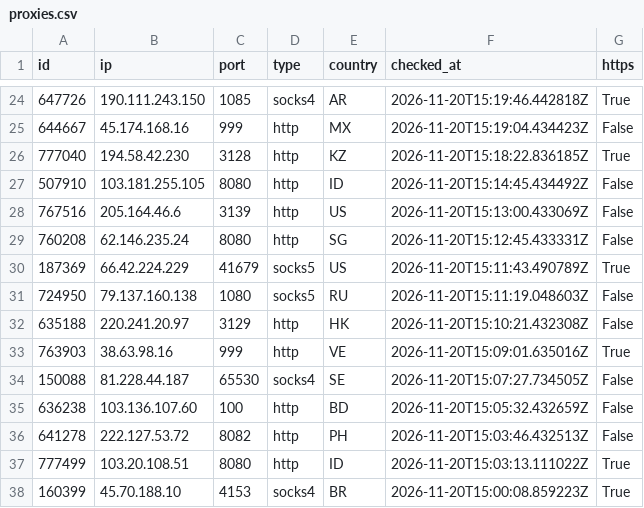
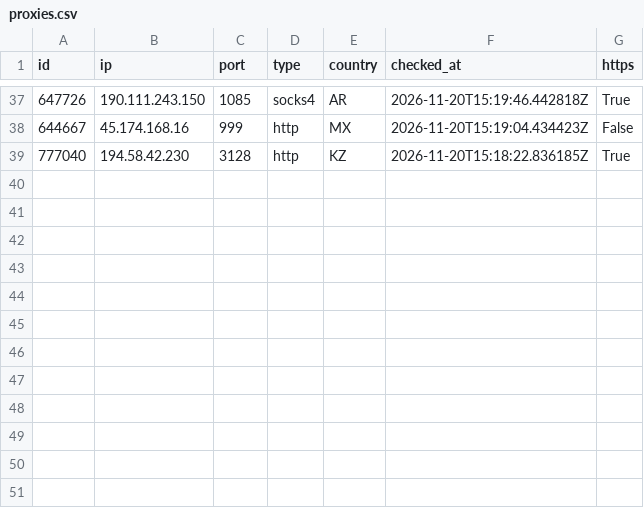
Before and after one commit to ShipHappensBro/Proxy-list, a CSV file: proxies.csv, drawn as a sheet; only a part is shown, gaps mark what is left out; removed rows and columns are numbered as before the commit, all else as after; the diff covers the shown part only; the diff names each change by its address in the sheet, - before the commit and + after, or states it on an @@ line.

```diff
--- a/proxies.csv
+++ b/proxies.csv
-row 27: 507910 | 103.181.255.105 | 8080 | http | ID | 2026-11-20T15:14:45.434492Z | False
-row 28: 767516 | 205.164.46.6 | 3139 | http | US | 2026-11-20T15:13:00.433069Z | False
-row 29: 760208 | 62.146.235.24 | 8080 | http | SG | 2026-11-20T15:12:45.433331Z | False
-row 30: 187369 | 66.42.224.229 | 41679 | socks5 | US | 2026-11-20T15:11:43.490789Z | True
-row 31: 724950 | 79.137.160.138 | 1080 | socks5 | RU | 2026-11-20T15:11:19.048603Z | False
-row 32: 635188 | 220.241.20.97 | 3129 | http | HK | 2026-11-20T15:10:21.432308Z | False
-row 33: 763903 | 38.63.98.16 | 999 | http | VE | 2026-11-20T15:09:01.635016Z | True
-row 34: 150088 | 81.228.44.187 | 65530 | socks4 | SE | 2026-11-20T15:07:27.734505Z | False
-row 35: 636238 | 103.136.107.60 | 100 | http | BD | 2026-11-20T15:05:32.432659Z | False
-row 36: 641278 | 222.127.53.72 | 8082 | http | PH | 2026-11-20T15:03:46.432513Z | False
-row 37: 777499 | 103.20.108.51 | 8080 | http | ID | 2026-11-20T15:03:13.111022Z | True
-row 38: 160399 | 45.70.188.10 | 4153 | socks4 | BR | 2026-11-20T15:00:08.859223Z | True
```
Also changed, not shown: 14 added rows and 1 removed row elsewhere in this file, 6 other files.
